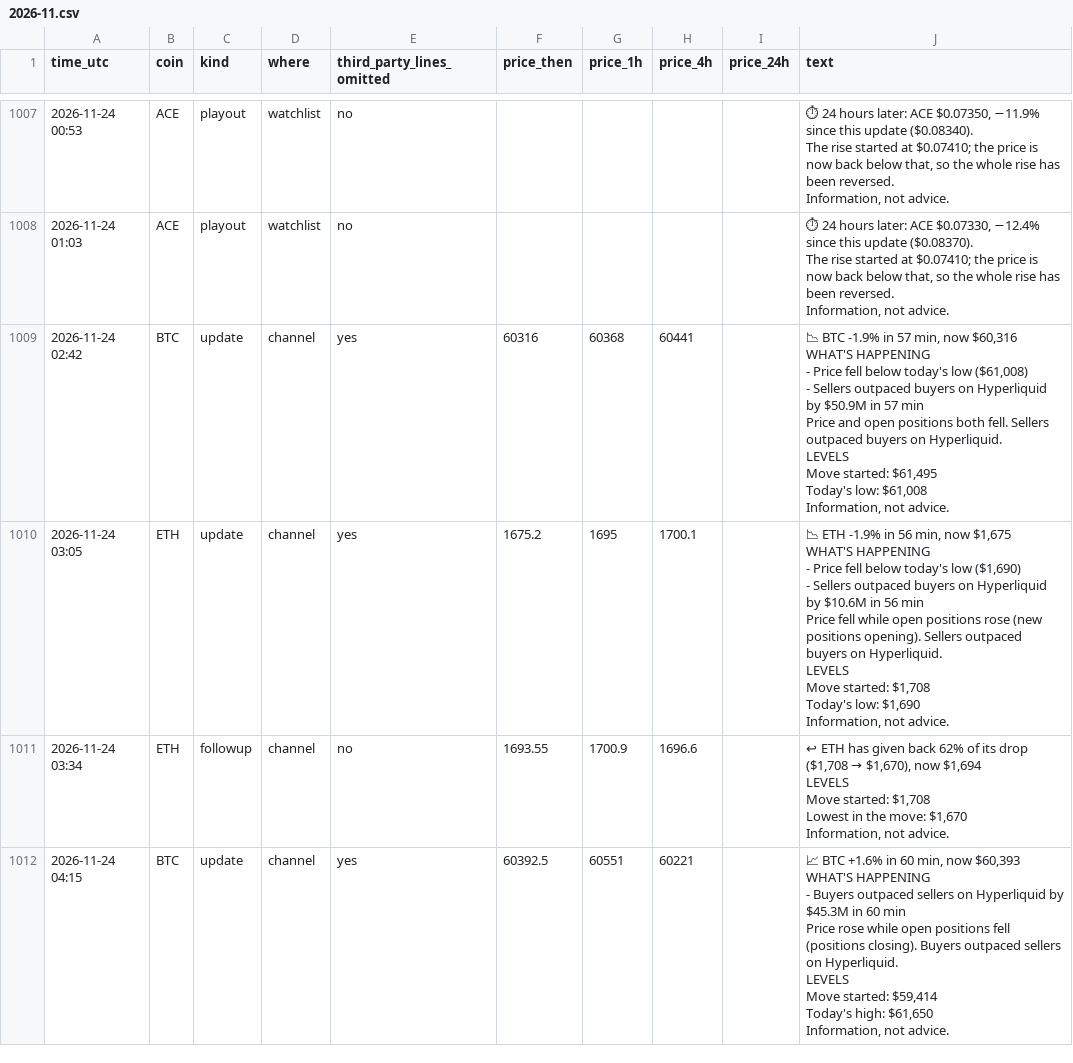
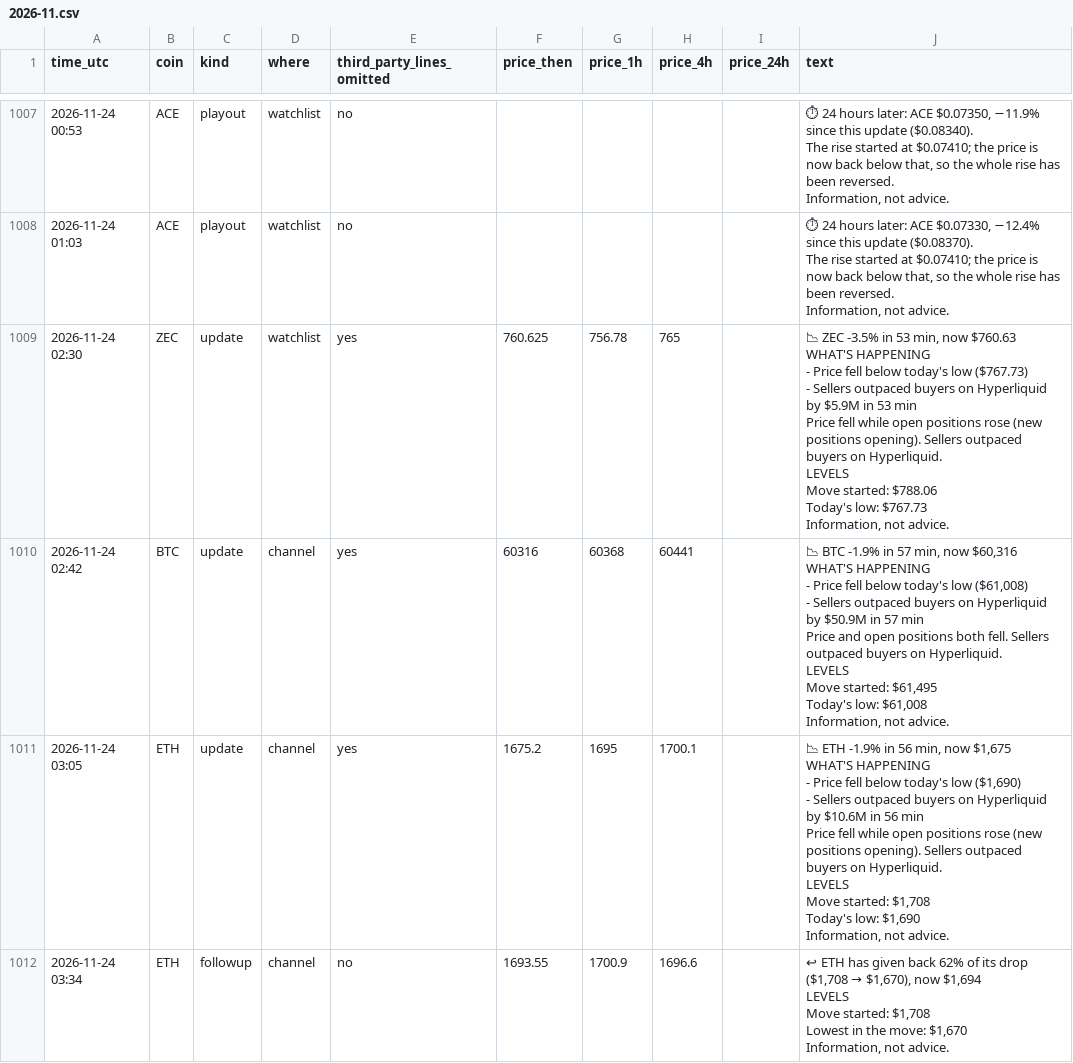
Before and after one commit to dev0xeb/tell-record, a CSV file: 2026-11.csv, drawn as a sheet; only a part is shown, gaps mark what is left out; the shorter side is filled out with more unchanged rows.

Commit message:
Track record 2026-11-25T02:45 UTC

```diff
--- a/2026-11.csv
+++ b/2026-11.csv
@@ -10201,2 +10201,14 @@ The rise started at $0.07410; the price is now back below that, so the whole ris
 Information, not advice."
+"2026-11-24 02:30","ZEC","update","watchlist","yes","760.625","756.78","765",,"📉 ZEC -3.5% in 53 min, now $760.63
+
+WHAT'S HAPPENING
+- Price fell below today's low ($767.73)
+- Sellers outpaced buyers on Hyperliquid by $5.9M in 53 min
+Price fell while open positions rose (new positions opening). Sellers outpaced buyers on Hyperliquid.
+
+LEVELS
+Move started: $788.06
+Today's low: $767.73
+
+Information, not advice."
 "2026-11-24 02:42","BTC","update","channel","yes","60316","60368","60441",,"📉 BTC -1.9% in 57 min, now $60,316
```
